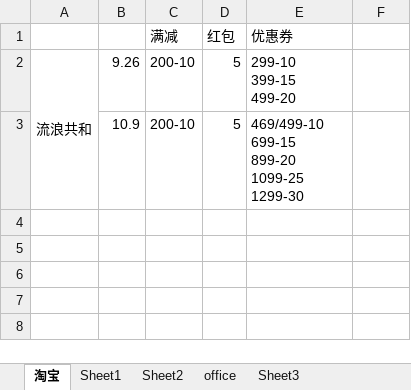
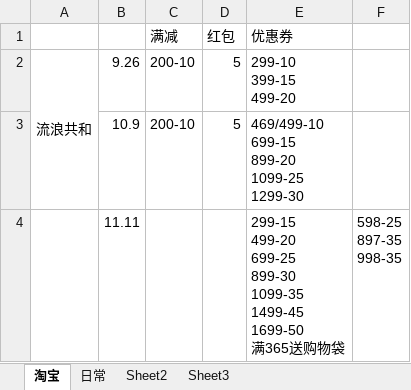
Before and after one commit to Cici-Zhou/want, an Excel workbook: funds.xlsx, sheet 淘宝, drawn as a sheet; values as stored, in another font and other column widths than the file's, no borders; ↵ is a line break in a cell; the diff names each change by its address in the sheet, - before the commit and + after, or states it on an @@ line.

```diff
--- a/funds.xlsx (sheet 淘宝)
+++ b/funds.xlsx (sheet 淘宝)
-sheet tab: Sheet1
+sheet tab: 日常
-sheet tab: office
+row 4:  | 11.11 |  |  | 299-15 ↵ 499-20 ↵ 699-25 ↵ 899-30 ↵ 1099-35 ↵ 1499-45 ↵ 1699-50 ↵ 满365送购物袋 | 598-25 ↵ 897-35 ↵ 998-35
```
Also changed, not shown: sheet 日常, sheet Sheet2, sheet Sheet3, hidden cells.
